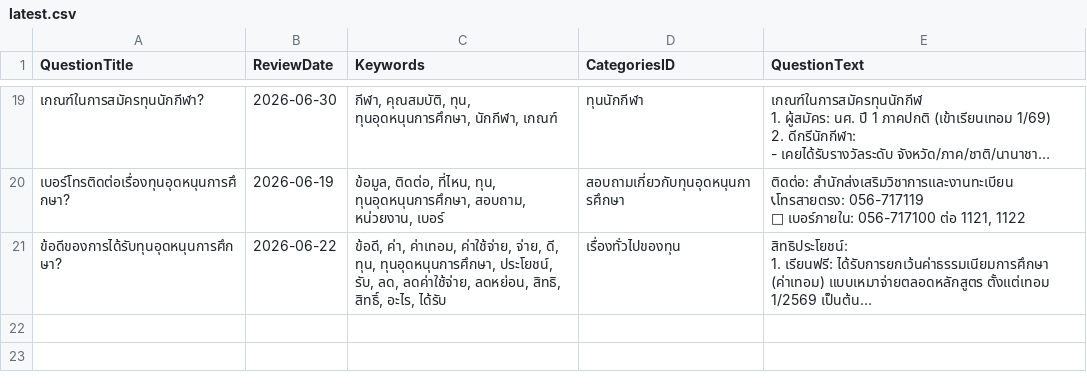
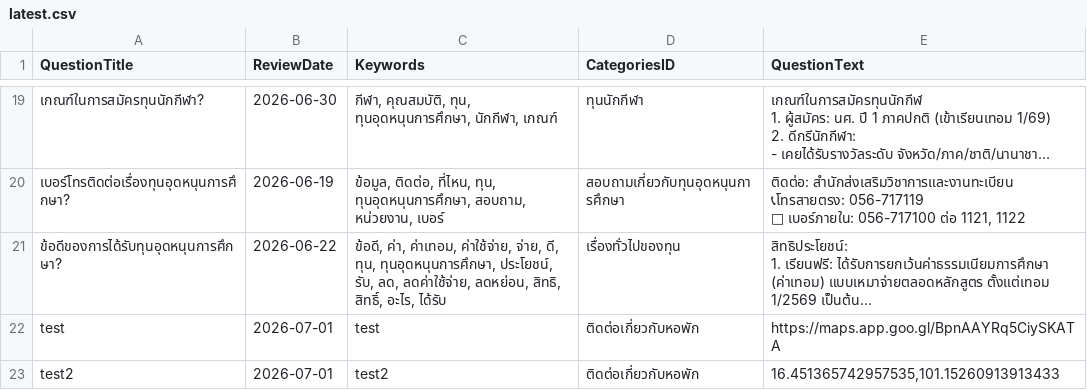
Before and after one commit to st651102064101-design/pcru-chatbot-backend, a CSV file: files/managequestionsanswers/3020/latest.csv, drawn as a sheet; only a part is shown, gaps mark what is left out; long unchanged cells end in …; the diff names each change by its address in the sheet, - before the commit and + after, or states it on an @@ line.

```diff
--- a/files/managequestionsanswers/3020/latest.csv
+++ b/files/managequestionsanswers/3020/latest.csv
+row 22: test | 2026-07-01 | test | ติดต่อเกี่ยวกับหอพัก | https://maps.app.goo.gl/BpnAAYRq5CiySKATA
+row 23: test2 | 2026-07-01 | test2 | ติดต่อเกี่ยวกับหอพัก | 16.451365742957535,101.15260913913433
```
Also changed, not shown: 2 other files.
